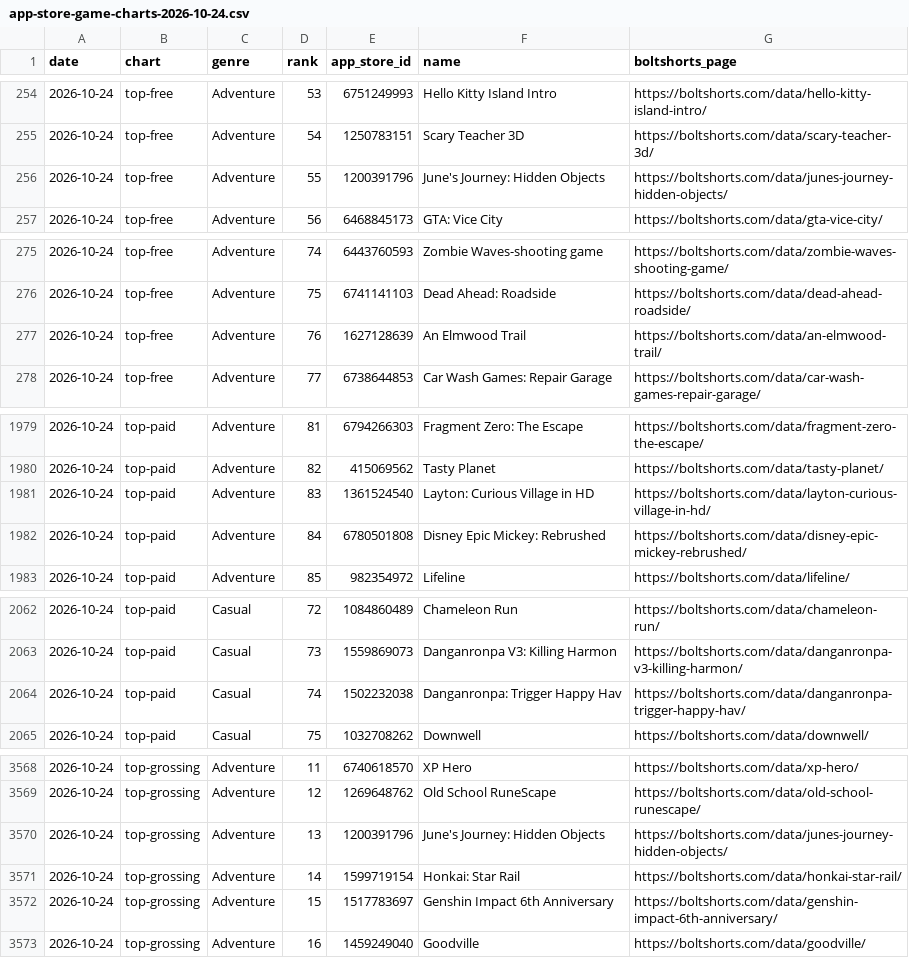
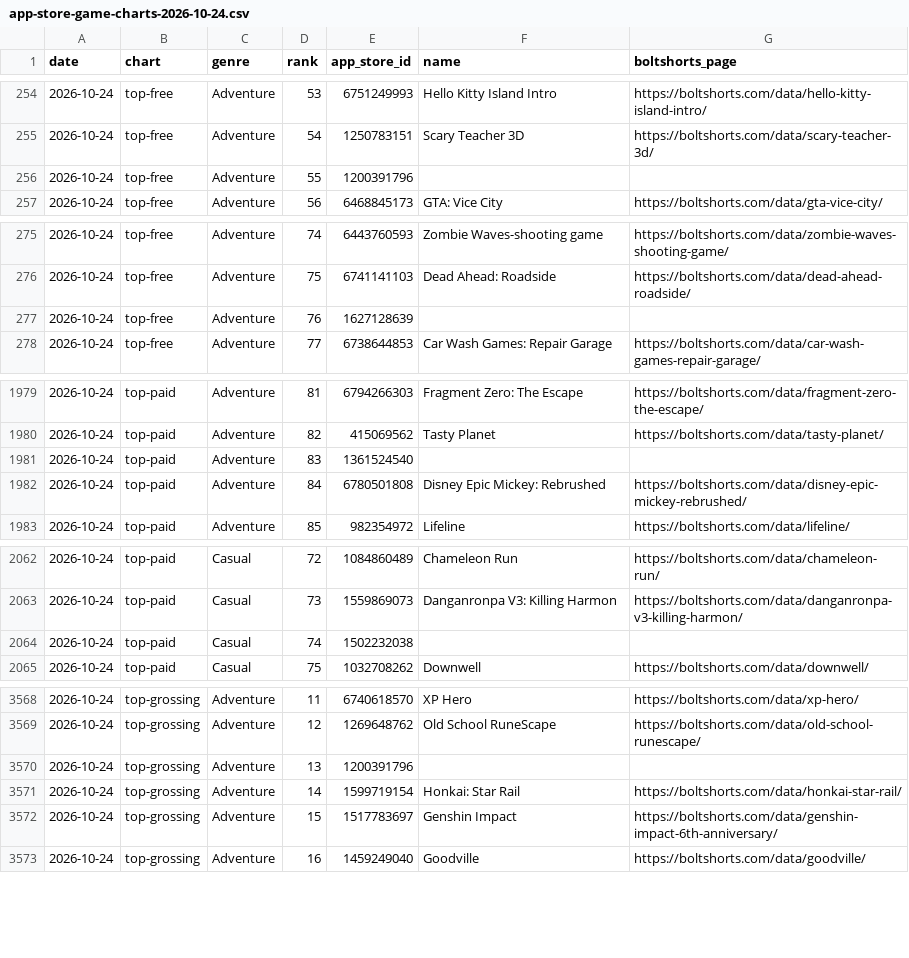
Before and after one commit to phescobbar/mobile-games-data, a CSV file: charts/app-store-game-charts-2026-10-24.csv, drawn as a sheet; only a part is shown, gaps mark what is left out; the diff covers the shown part only.

```diff
--- a/charts/app-store-game-charts-2026-10-24.csv
+++ b/charts/app-store-game-charts-2026-10-24.csv
@@ -255,3 +255,3 @@ date,chart,genre,rank,app_store_id,name,boltshorts_page
 2026-10-24,top-free,Adventure,54,1250783151,Scary Teacher 3D,https://boltshorts.com/data/scary-teacher-3d/
-2026-10-24,top-free,Adventure,55,1200391796,June's Journey: Hidden Objects,https://boltshorts.com/data/junes-journey-hidden-objects/
+2026-10-24,top-free,Adventure,55,1200391796,,
 2026-10-24,top-free,Adventure,56,6468845173,GTA: Vice City,https://boltshorts.com/data/gta-vice-city/
@@ -276,3 +276,3 @@ date,chart,genre,rank,app_store_id,name,boltshorts_page
 2026-10-24,top-free,Adventure,75,6741141103,Dead Ahead: Roadside,https://boltshorts.com/data/dead-ahead-roadside/
-2026-10-24,top-free,Adventure,76,1627128639,An Elmwood Trail,https://boltshorts.com/data/an-elmwood-trail/
+2026-10-24,top-free,Adventure,76,1627128639,,
 2026-10-24,top-free,Adventure,77,6738644853,Car Wash Games: Repair Garage,https://boltshorts.com/data/car-wash-games-repair-garage/
@@ -1980,3 +1980,3 @@ date,chart,genre,rank,app_store_id,name,boltshorts_page
 2026-10-24,top-paid,Adventure,82,415069562,Tasty Planet,https://boltshorts.com/data/tasty-planet/
-2026-10-24,top-paid,Adventure,83,1361524540,Layton: Curious Village in HD,https://boltshorts.com/data/layton-curious-village-in-hd/
+2026-10-24,top-paid,Adventure,83,1361524540,,
 2026-10-24,top-paid,Adventure,84,6780501808,Disney Epic Mickey: Rebrushed,https://boltshorts.com/data/disney-epic-mickey-rebrushed/
@@ -2063,3 +2063,3 @@ date,chart,genre,rank,app_store_id,name,boltshorts_page
 2026-10-24,top-paid,Casual,73,1559869073,Danganronpa V3: Killing Harmon,https://boltshorts.com/data/danganronpa-v3-killing-harmon/
-2026-10-24,top-paid,Casual,74,1502232038,Danganronpa: Trigger Happy Hav,https://boltshorts.com/data/danganronpa-trigger-happy-hav/
+2026-10-24,top-paid,Casual,74,1502232038,,
 2026-10-24,top-paid,Casual,75,1032708262,Downwell,https://boltshorts.com/data/downwell/
@@ -3569,5 +3569,5 @@ date,chart,genre,rank,app_store_id,name,boltshorts_page
 2026-10-24,top-grossing,Adventure,12,1269648762,Old School RuneScape,https://boltshorts.com/data/old-school-runescape/
-2026-10-24,top-grossing,Adventure,13,1200391796,June's Journey: Hidden Objects,https://boltshorts.com/data/junes-journey-hidden-objects/
+2026-10-24,top-grossing,Adventure,13,1200391796,,
 2026-10-24,top-grossing,Adventure,14,1599719154,Honkai: Star Rail,https://boltshorts.com/data/honkai-star-rail/
-2026-10-24,top-grossing,Adventure,15,1517783697,Genshin Impact 6th Anniversary,https://boltshorts.com/data/genshin-impact-6th-anniversary/
+2026-10-24,top-grossing,Adventure,15,1517783697,Genshin Impact,https://boltshorts.com/data/genshin-impact-6th-anniversary/
 2026-10-24,top-grossing,Adventure,16,1459249040,Goodville,https://boltshorts.com/data/goodville/
```
Also changed, not shown: 15 edited cells elsewhere in this file, genres/action-games.csv, genres/casual-games.csv, 20 other files.
